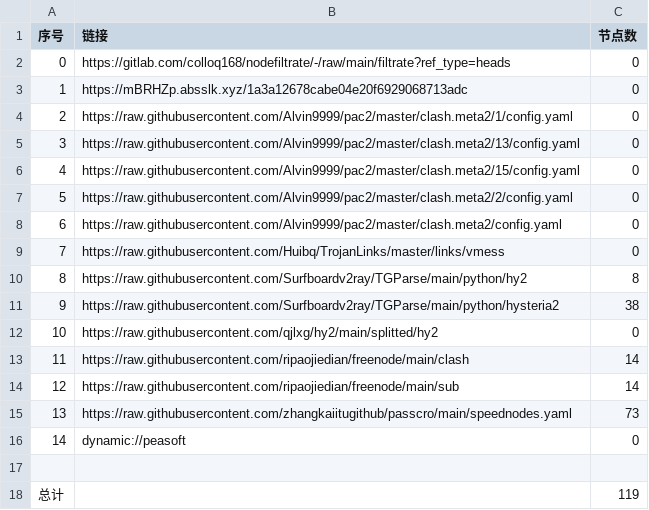
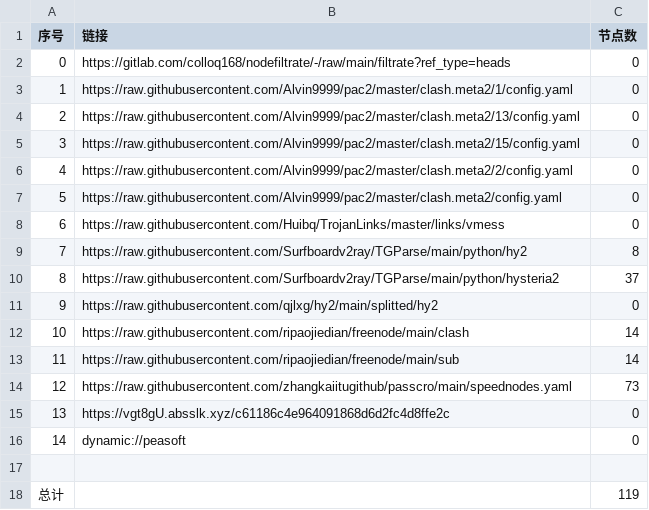
Before and after one commit to mkmkgo/AutoMergePublicNodes, a CSV file: list_result.csv, drawn as a sheet; removed rows and columns are numbered as before the commit, all else as after; the diff names each change by its address in the sheet, - before the commit and + after, or states it on an @@ line.

```diff
--- a/list_result.csv
+++ b/list_result.csv
-row 3: 1 | https://mBRHZp.absslk.xyz/1a3a12678cabe04e20f6929068713adc | 0
@@ column A (序号) renumbered between rows 3 and 14 @@
-C10 (节点数): 38
+C10 (节点数): 37
+row 15: 13 | https://vgt8gU.absslk.xyz/c61186c4e964091868d6d2fc4d8ffe2c | 0
```
Also changed, not shown: 21 other files.
